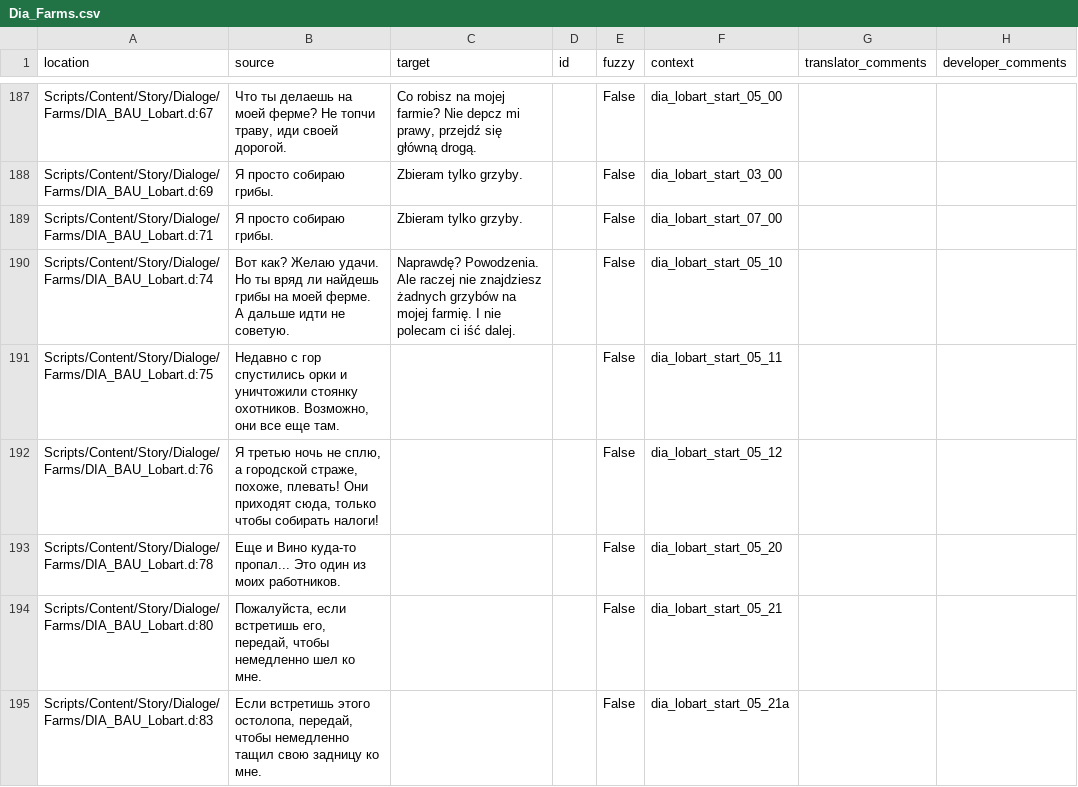
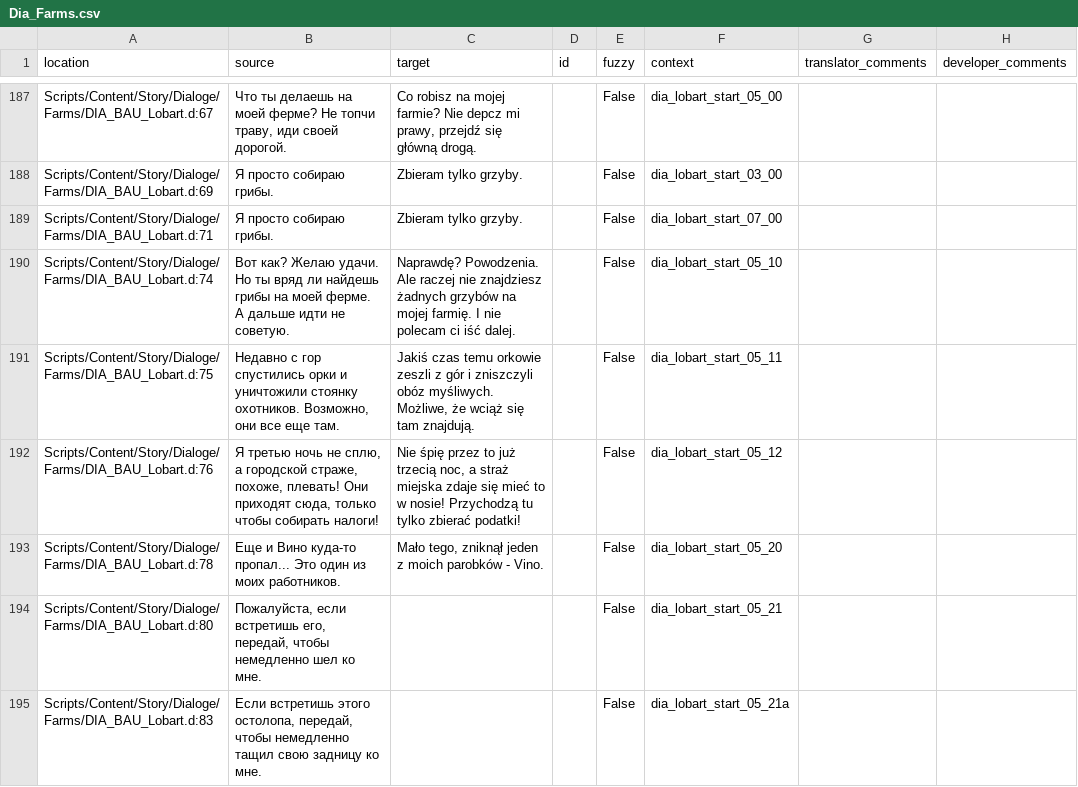
Before and after one commit to auronen/Mushroomers-Gothic-II-NoR-Mod-, a CSV file: .translations/pl/Dia_Farms.csv, drawn as a sheet; only a part is shown, gaps mark what is left out.

Commit message:
Translated using Weblate (Polish)
Currently translated at 26.4% (202 of 763 strings)

Translation: Mushroomers/Dia_Farms
Translate-URL: http://weblate.cokoliv.eu/projects/mushroomers/dia_farms/pl/

```diff
--- a/.translations/pl/Dia_Farms.csv
+++ b/.translations/pl/Dia_Farms.csv
@@ -190,5 +190,5 @@
 "Scripts/Content/Story/Dialoge/Farms/DIA_BAU_Lobart.d:74","Вот как? Желаю удачи. Но ты вряд ли найдешь грибы на моей ферме. А дальше идти не советую.","Naprawdę? Powodzenia. Ale raczej nie znajdziesz żadnych grzybów na mojej farmię. I nie polecam ci iść dalej.","","False","dia_lobart_start_05_10","",""
-"Scripts/Content/Story/Dialoge/Farms/DIA_BAU_Lobart.d:75","Недавно с гор спустились орки и уничтожили стоянку охотников.	Возможно, они все еще там.","","","False","dia_lobart_start_05_11","",""
-"Scripts/Content/Story/Dialoge/Farms/DIA_BAU_Lobart.d:76","Я третью ночь не сплю, а городской страже, похоже, плевать! Они приходят сюда, только чтобы собирать налоги!","","","False","dia_lobart_start_05_12","",""
-"Scripts/Content/Story/Dialoge/Farms/DIA_BAU_Lobart.d:78","Еще и Вино куда-то пропал... Это один из моих работников.","","","False","dia_lobart_start_05_20","",""
+"Scripts/Content/Story/Dialoge/Farms/DIA_BAU_Lobart.d:75","Недавно с гор спустились орки и уничтожили стоянку охотников.	Возможно, они все еще там.","Jakiś czas temu orkowie zeszli z gór i zniszczyli obóz myśliwych. Możliwe, że wciąż się tam znajdują.","","False","dia_lobart_start_05_11","",""
+"Scripts/Content/Story/Dialoge/Farms/DIA_BAU_Lobart.d:76","Я третью ночь не сплю, а городской страже, похоже, плевать! Они приходят сюда, только чтобы собирать налоги!","Nie śpię przez to już trzecią noc, a straż miejska zdaje się mieć to w nosie! Przychodzą tu tylko zbierać podatki!","","False","dia_lobart_start_05_12","",""
+"Scripts/Content/Story/Dialoge/Farms/DIA_BAU_Lobart.d:78","Еще и Вино куда-то пропал... Это один из моих работников.","Mało tego, zniknął jeden z moich parobków - Vino.","","False","dia_lobart_start_05_20","",""
 "Scripts/Content/Story/Dialoge/Farms/DIA_BAU_Lobart.d:80","Пожалуйста, если встретишь его, передай, чтобы немедленно шел ко мне.","","","False","dia_lobart_start_05_21","",""
```
